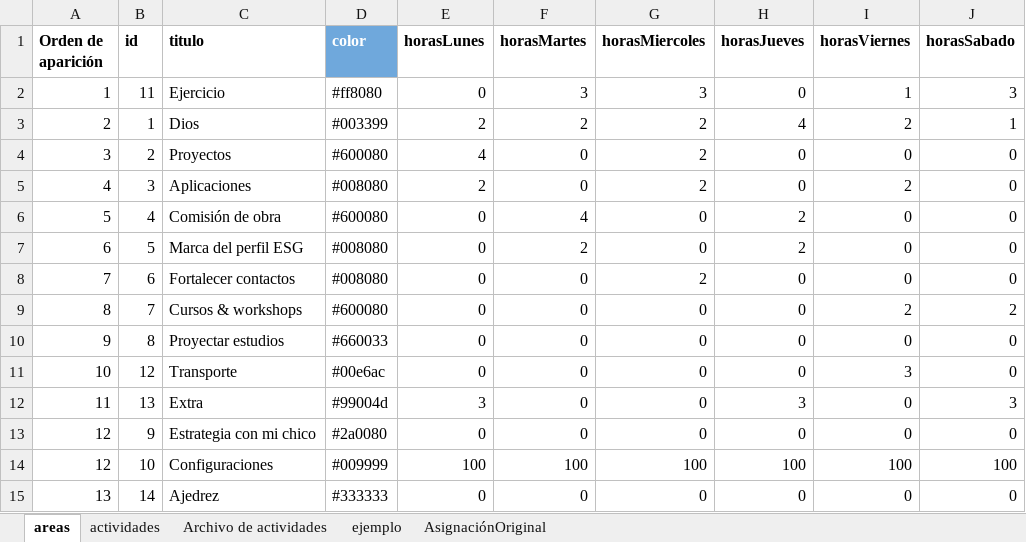
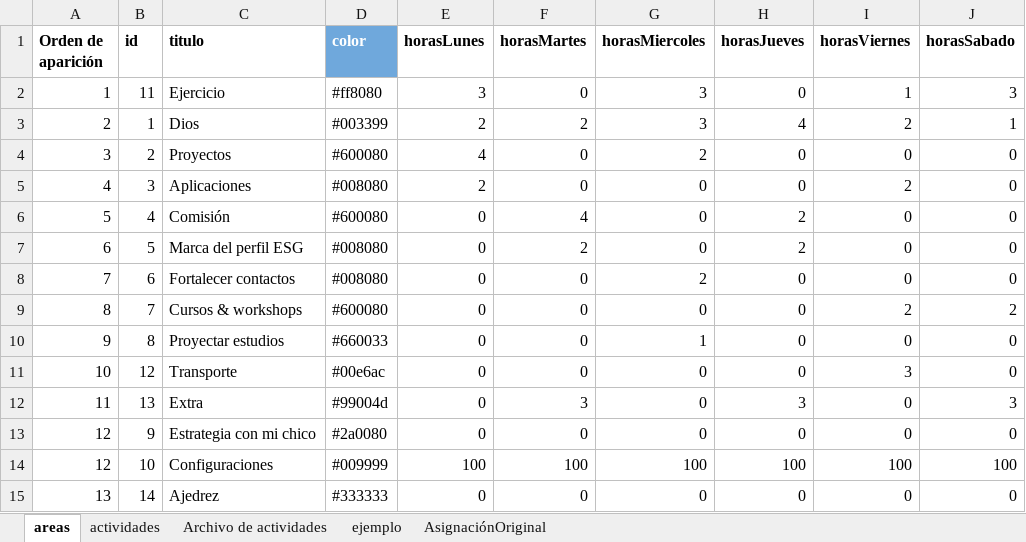
Before and after one commit to alorozco22/tracker-dani, an Excel workbook: db/DB.xlsx, sheet areas, drawn as a sheet; only a part is shown; values as stored, in another font and other column widths than the file's, no borders; charts and pictures and conditional formats not drawn; the diff names each change by its address in the sheet, - before the commit and + after, or states it on an @@ line.

```diff
--- a/db/DB.xlsx (sheet areas)
+++ b/db/DB.xlsx (sheet areas)
-E2 (horasLunes): 0
+E2 (horasLunes): 3
-F2 (horasMartes): 3
+F2 (horasMartes): 0
-G3 (horasMiercoles): 2
+G3 (horasMiercoles): 3
-G5 (horasMiercoles): 2
+G5 (horasMiercoles): 0
-C6 (titulo): Comisión de obra
+C6 (titulo): Comisión
-G10 (horasMiercoles): 0
+G10 (horasMiercoles): 1
-E12 (horasLunes): 3
+E12 (horasLunes): 0
-F12 (horasMartes): 0
+F12 (horasMartes): 3
```
Also changed, not shown: sheet actividades, formulas that keep their value, 4 other files.
